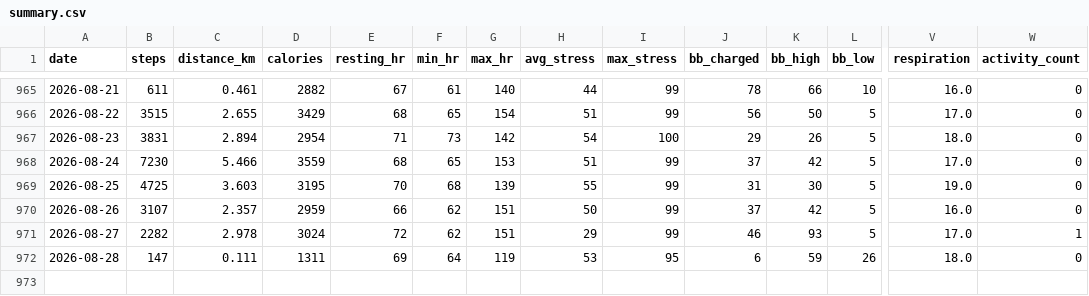
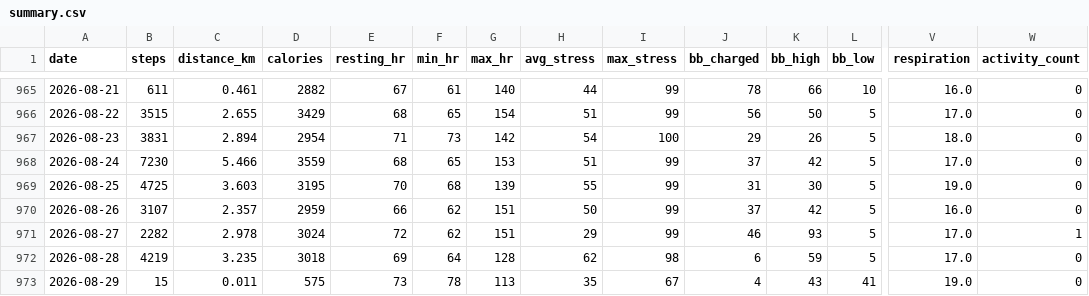
Before and after one commit to chenzihuan67/garmin-sync, a CSV file: summary.csv, drawn as a sheet; only a part is shown, gaps mark what is left out; rows hold the shown columns only; the diff names each change by its address in the sheet, - before the commit and + after, or states it on an @@ line.

```diff
--- a/summary.csv
+++ b/summary.csv
-B972 (steps): 147
+B972 (steps): 4219
-C972 (distance_km): 0.111
+C972 (distance_km): 3.235
-D972 (calories): 1311
+D972 (calories): 3018
-G972 (max_hr): 119
+G972 (max_hr): 128
-H972 (avg_stress): 53
+H972 (avg_stress): 62
-I972 (max_stress): 95
+I972 (max_stress): 98
-L972 (bb_low): 26
+L972 (bb_low): 5
-V972 (respiration): 18.0
+V972 (respiration): 17.0
+row 973: 2026-08-29 | 15 | 0.011 | 575 | 73 | 78 | 113 | 35 | 67 | 4 | 43 | 41 | 19.0 | 0
```
Also changed, not shown: 4 other files.
